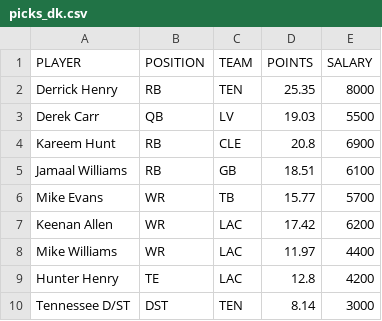
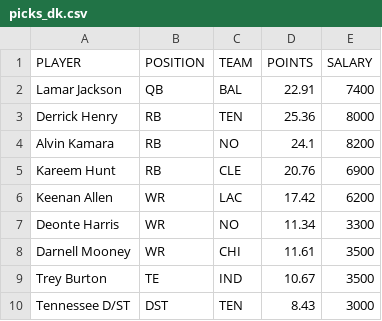
Before and after one commit to tomasokal/dfs, a CSV file: Output/picks_dk.csv, drawn as a sheet.

```diff
--- a/Output/picks_dk.csv
+++ b/Output/picks_dk.csv
@@ -1,10 +1,10 @@
 PLAYER,POSITION,TEAM,POINTS,SALARY
-Derrick Henry,RB,TEN,25.35,8000
-Derek Carr,QB,LV,19.03,5500
-Kareem Hunt,RB,CLE,20.8,6900
-Jamaal Williams,RB,GB,18.51,6100
-Mike Evans,WR,TB,15.77,5700
+Lamar Jackson,QB,BAL,22.91,7400
+Derrick Henry,RB,TEN,25.36,8000
+Alvin Kamara,RB,NO,24.1,8200
+Kareem Hunt,RB,CLE,20.76,6900
 Keenan Allen,WR,LAC,17.42,6200
-Mike Williams,WR,LAC,11.97,4400
-Hunter Henry,TE,LAC,12.8,4200
-Tennessee D/ST,DST,TEN,8.14,3000
+Deonte Harris,WR,NO,11.34,3300
+Darnell Mooney,WR,CHI,11.61,3500
+Trey Burton,TE,IND,10.67,3500
+Tennessee D/ST,DST,TEN,8.43,3000
```
Also changed, not shown: Output/picks_fd.csv, Output/picks_yh.csv, 3 other files.
